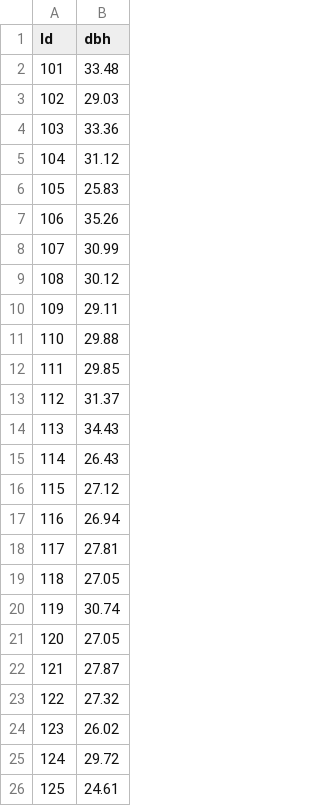
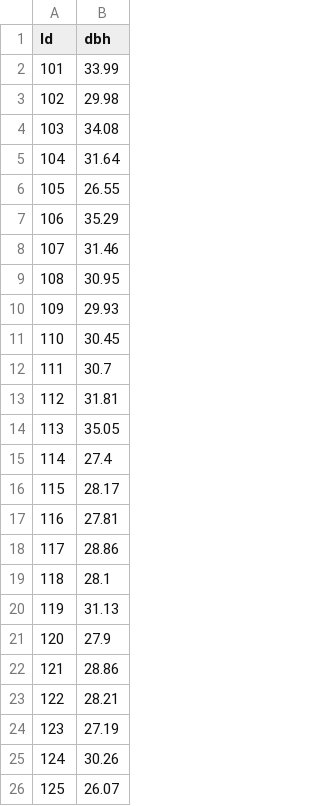
Before and after one commit to Ark-OU/Kaggle, a CSV file: GE_Kaggle01/DBH_SGDR5.csv, drawn as a sheet.

```diff
--- a/GE_Kaggle01/DBH_SGDR5.csv
+++ b/GE_Kaggle01/DBH_SGDR5.csv
@@ -1,26 +1,26 @@
 Id,dbh
-101,33.48
-102,29.03
-103,33.36
-104,31.12
-105,25.83
-106,35.26
-107,30.99
-108,30.12
-109,29.11
-110,29.88
-111,29.85
-112,31.37
-113,34.43
-114,26.43
-115,27.12
-116,26.94
-117,27.81
-118,27.05
-119,30.74
-120,27.05
-121,27.87
-122,27.32
-123,26.02
-124,29.72
-125,24.61
+101,33.99
+102,29.98
+103,34.08
+104,31.64
+105,26.55
+106,35.29
+107,31.46
+108,30.95
+109,29.93
+110,30.45
+111,30.7
+112,31.81
+113,35.05
+114,27.4
+115,28.17
+116,27.81
+117,28.86
+118,28.1
+119,31.13
+120,27.9
+121,28.86
+122,28.21
+123,27.19
+124,30.26
+125,26.07
```
Also changed, not shown: 4 other files.
